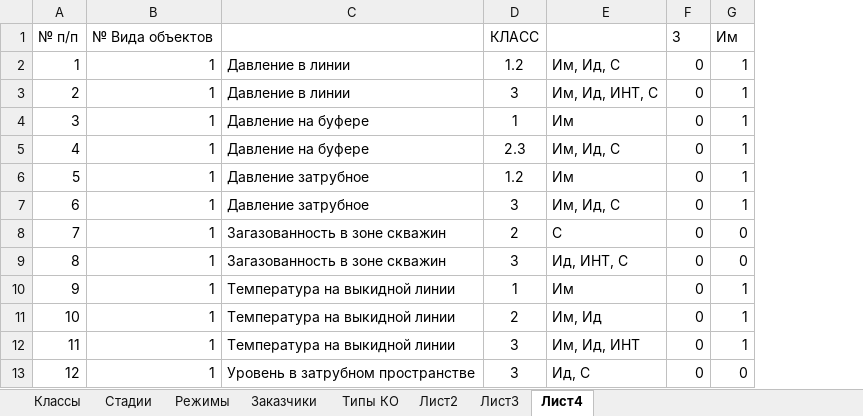
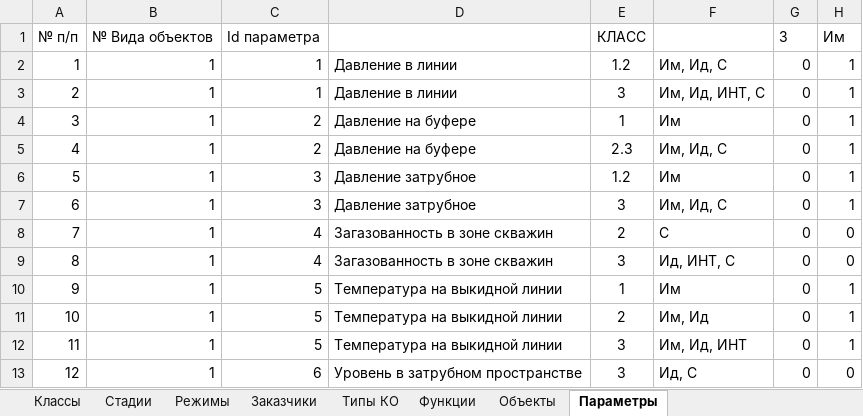
Before and after one commit to Adreno225/TaskAutomation, an Excel workbook: TaskAutomation/Data/Initializator.xlsx, sheet Параметры, drawn as a sheet; only a part is shown; values as stored, in another font and other column widths than the file's, no borders; the diff names each change by its address in the sheet, - before the commit and + after, or states it on an @@ line.

Commit message:
Добавлена БД с объектами и параметрами

```diff
--- a/TaskAutomation/Data/Initializator.xlsx (sheet Параметры)
+++ b/TaskAutomation/Data/Initializator.xlsx (sheet Параметры)
-sheet tab: Лист2
+sheet tab: Функции
-sheet tab: Лист3
+sheet tab: Объекты
-sheet tab: Лист4
+sheet tab: Параметры
+column C, rows 1-13: Id параметра | 1 | 1 | 2 | 2 | 3 | 3 | 4 | 4 | 5 | 5 | 5 | 6
```
Also changed, not shown: sheet Функции, formulas that keep their value, 16 other files.
